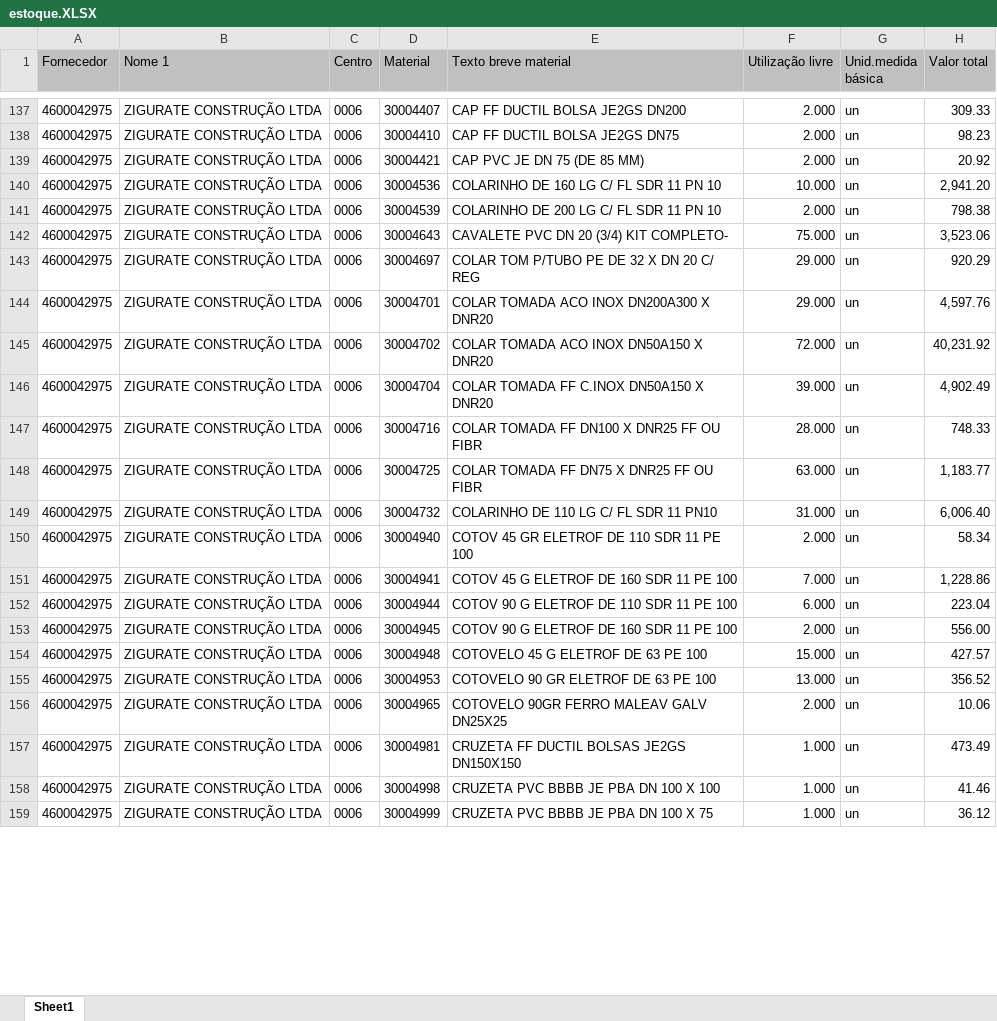
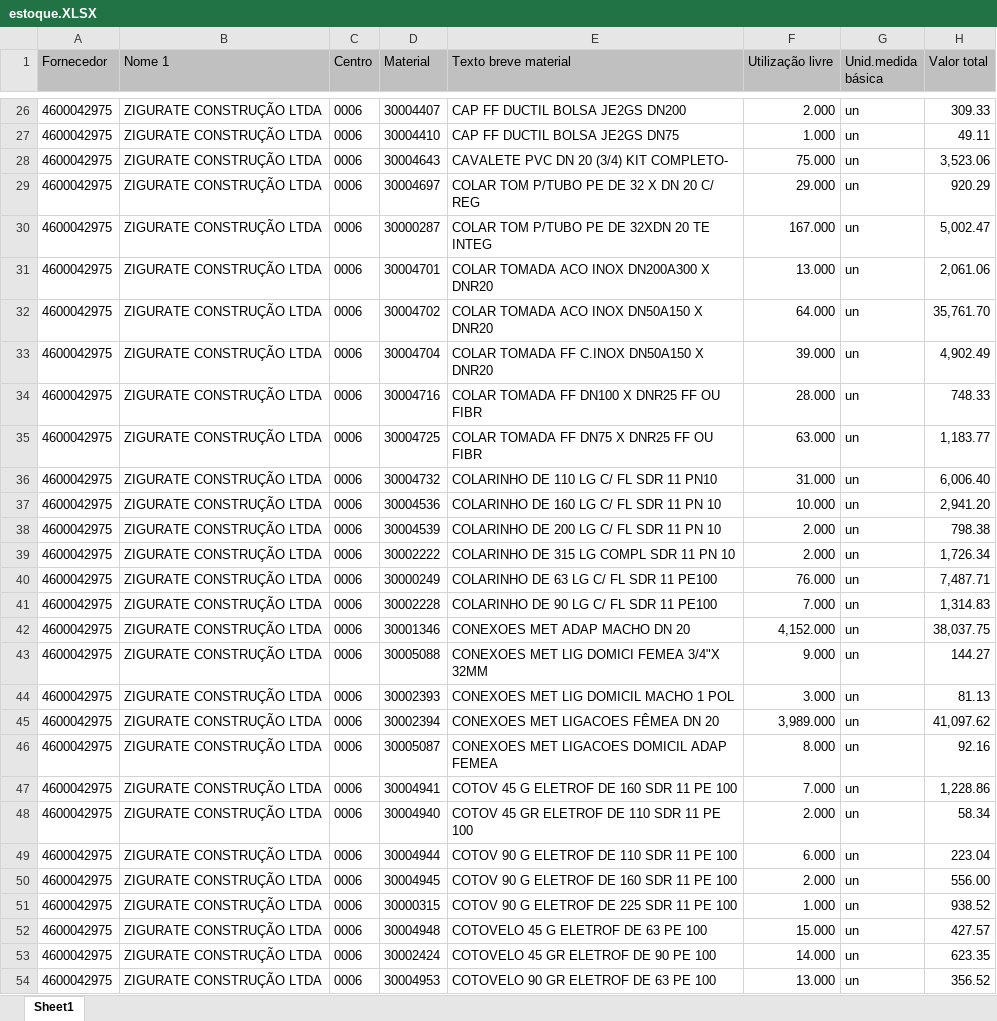
Before and after one commit to hyslan/Val, an Excel workbook: sheets/estoque.XLSX, sheet Sheet1, drawn as a sheet; only a part is shown, gaps mark what is left out; the shorter side is filled out with more unchanged rows; values as stored, in another font and other column widths than the file's, no borders; removed rows and columns are numbered as before the commit, all else as after; the diff covers the shown part only; the diff names each change by its address in the sheet, - before the commit and + after, or states it on an @@ line.

```diff
--- a/sheets/estoque.XLSX (sheet Sheet1)
+++ b/sheets/estoque.XLSX (sheet Sheet1)
-F27 (Utilização livre): 2.000
+F27 (Utilização livre): 1.000
-H27 (Valor total): 98.23
+H27 (Valor total): 49.11
-row 139: 4600042975 | ZIGURATE CONSTRUÇÃO LTDA | 0006 | 30004421 | CAP PVC JE DN 75 (DE 85 MM) | 2.000 | un | 20.92
+row 30: 4600042975 | ZIGURATE CONSTRUÇÃO LTDA | 0006 | 30000287 | COLAR TOM P/TUBO PE DE 32XDN 20 TE INTEG | 167.000 | un | 5,002.47
-F31 (Utilização livre): 29.000
+F31 (Utilização livre): 13.000
-H31 (Valor total): 4,597.76
+H31 (Valor total): 2,061.06
-F32 (Utilização livre): 72.000
+F32 (Utilização livre): 64.000
-H32 (Valor total): 40,231.92
+H32 (Valor total): 35,761.70
@@ row 140 moved to row 37: 4600042975 @@
@@ row 141 moved to row 38: 4600042975 @@
@@ row 68 moved to row 39: 4600042975 @@
@@ row 15 moved to row 40: 4600042975 @@
@@ row 69 moved to row 41: 4600042975 @@
+row 42: 4600042975 | ZIGURATE CONSTRUÇÃO LTDA | 0006 | 30001346 | CONEXOES MET ADAP MACHO DN 20 | 4,152.000 | un | 38,037.75
+row 43: 4600042975 | ZIGURATE CONSTRUÇÃO LTDA | 0006 | 30005088 | CONEXOES MET LIG DOMICI FEMEA 3/4"X 32MM | 9.000 | un | 144.27
+row 44: 4600042975 | ZIGURATE CONSTRUÇÃO LTDA | 0006 | 30002393 | CONEXOES MET LIG DOMICIL MACHO 1 POL | 3.000 | un | 81.13
+row 45: 4600042975 | ZIGURATE CONSTRUÇÃO LTDA | 0006 | 30002394 | CONEXOES MET LIGACOES FÊMEA DN 20 | 3,989.000 | un | 41,097.62
+row 46: 4600042975 | ZIGURATE CONSTRUÇÃO LTDA | 0006 | 30005087 | CONEXOES MET LIGACOES DOMICIL ADAP FEMEA | 8.000 | un | 92.16
@@ row 151 moved to row 47: 4600042975 @@
@@ row 18 moved to row 51: 4600042975 @@
@@ row 74 moved to row 53: 4600042975 @@
```
Also changed, not shown: 50 added rows, 61 removed rows, 160 moved rows and 110 edited cells elsewhere in this sheet, 4 other files.
